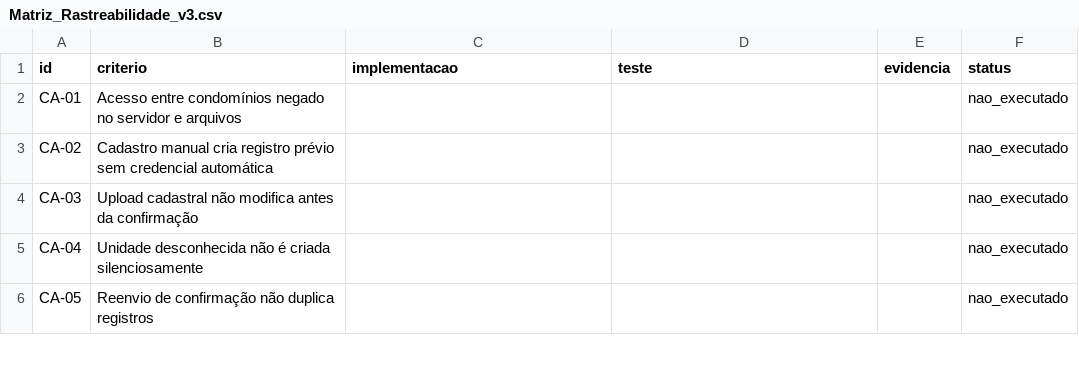
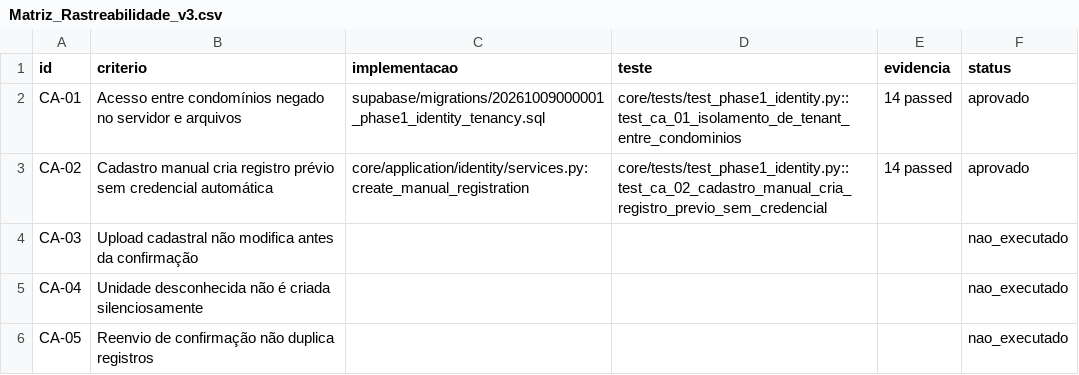
Before and after one commit to fksindico/CONDOC, a CSV file: docs/security/Matriz_Rastreabilidade_v3.csv, drawn as a sheet; only a part is shown; the diff covers the shown part only.

```diff
--- a/docs/security/Matriz_Rastreabilidade_v3.csv
+++ b/docs/security/Matriz_Rastreabilidade_v3.csv
@@ -1,4 +1,4 @@
 id,criterio,implementacao,teste,evidencia,status
-CA-01,Acesso entre condomínios negado no servidor e arquivos,,,,nao_executado
-CA-02,Cadastro manual cria registro prévio sem credencial automática,,,,nao_executado
+CA-01,Acesso entre condomínios negado no servidor e arquivos,supabase/migrations/20261009000001_phase1_identity_tenancy.sql,core/tests/test_phase1_identity.py::test_ca_01_isolamento_de_tenant_entre_condominios,14 passed,aprovado
+CA-02,Cadastro manual cria registro prévio sem credencial automática,core/application/identity/services.py:create_manual_registration,core/tests/test_phase1_identity.py::test_ca_02_cadastro_manual_cria_registro_previo_sem_credencial,14 passed,aprovado
 CA-03,Upload cadastral não modifica antes da confirmação,,,,nao_executado
```
Also changed, not shown: 36 edited cells elsewhere in this file, 16 other files.
